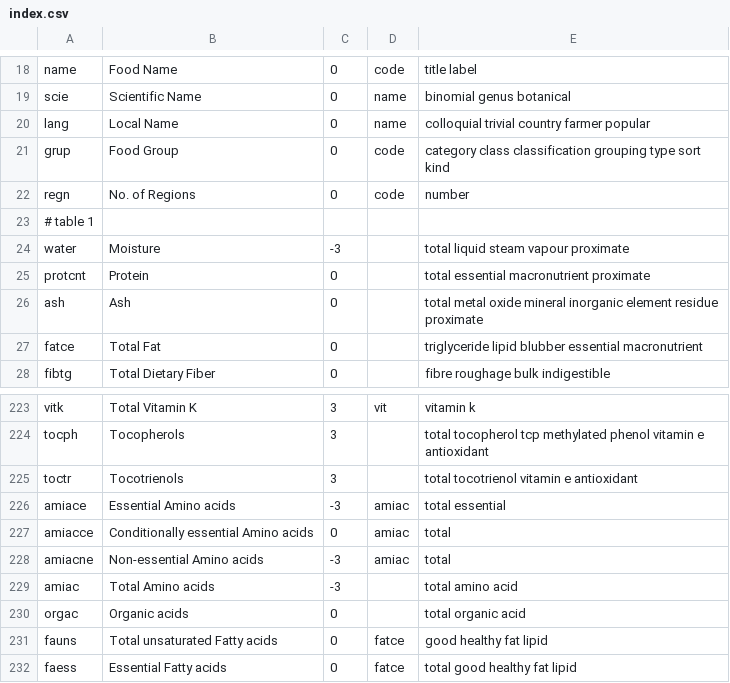
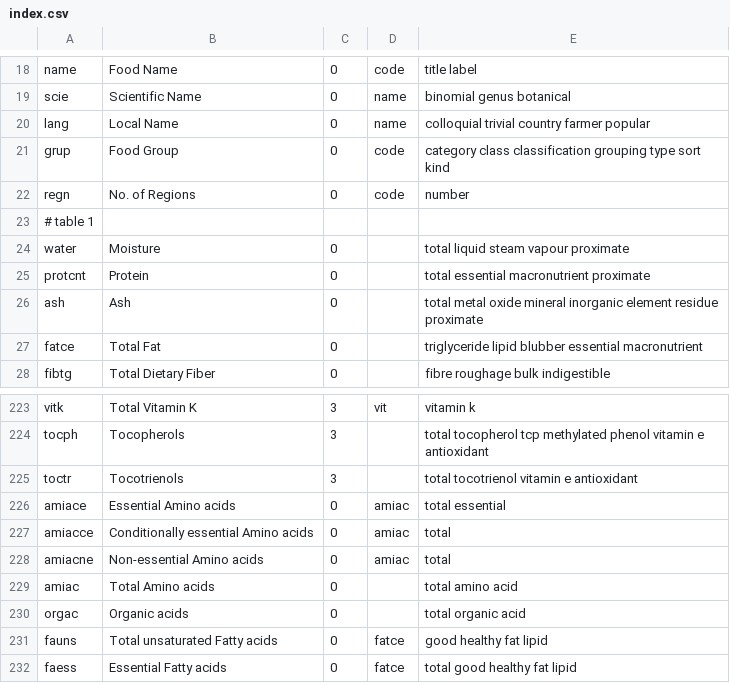
Before and after one commit to nodef/ifct2017, a CSV file: index.csv, drawn as a sheet; only a part is shown, gaps mark what is left out.

```diff
--- a/index.csv
+++ b/index.csv
@@ -23,3 +23,3 @@ regn,No. of Regions,0,code,number
 # table 1
-water,Moisture,-3,,total liquid steam vapour proximate
+water,Moisture,0,,total liquid steam vapour proximate
 protcnt,Protein,0,,total essential macronutrient proximate
@@ -225,6 +225,6 @@ tocph,Tocopherols,3,,total tocopherol tcp methylated phenol vitamin e antioxidan
 toctr,Tocotrienols,3,,total tocotrienol vitamin e antioxidant
-amiace,Essential Amino acids,-3,amiac,total essential
+amiace,Essential Amino acids,0,amiac,total essential
 amiacce,Conditionally essential Amino acids,0,amiac,total
-amiacne,Non-essential Amino acids,-3,amiac,total
-amiac,Total Amino acids,-3,,total amino acid
+amiacne,Non-essential Amino acids,0,amiac,total
+amiac,Total Amino acids,0,,total amino acid
 orgac,Organic acids,0,,total organic acid
```
Also changed, not shown: 3 other files.
